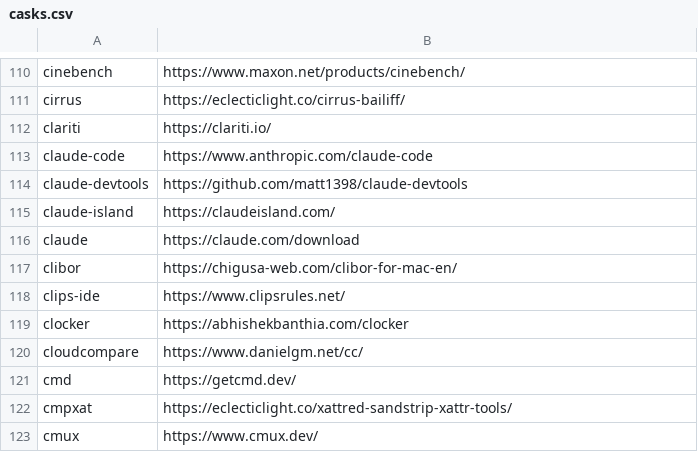
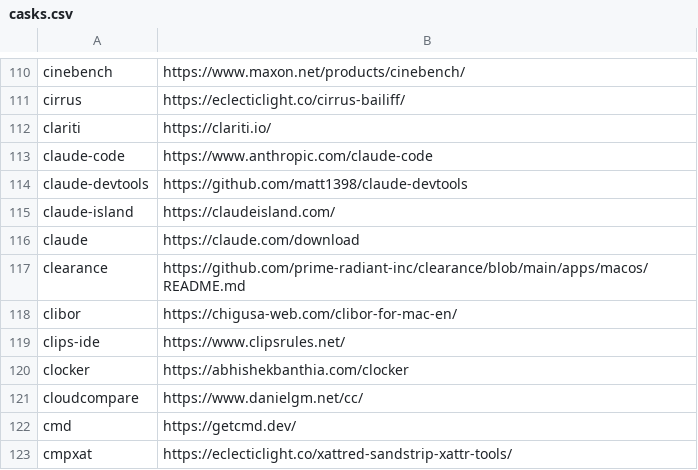
Before and after one commit to tinhkyaw/tinhkyaw, a CSV file: lists/casks.csv, drawn as a sheet; only a part is shown, gaps mark what is left out; the shorter side is filled out with more unchanged rows; the diff names each change by its address in the sheet, - before the commit and + after, or states it on an @@ line.

```diff
--- a/lists/casks.csv
+++ b/lists/casks.csv
+row 117: clearance | https://github.com/prime-radiant-inc/clearance/blob/main/apps/macos/README.md
```
Also changed, not shown: lists/casks_i.csv, lists/casks_p.csv, 3 other files.
